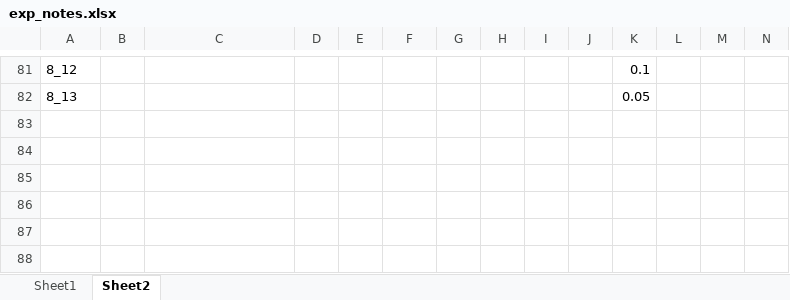
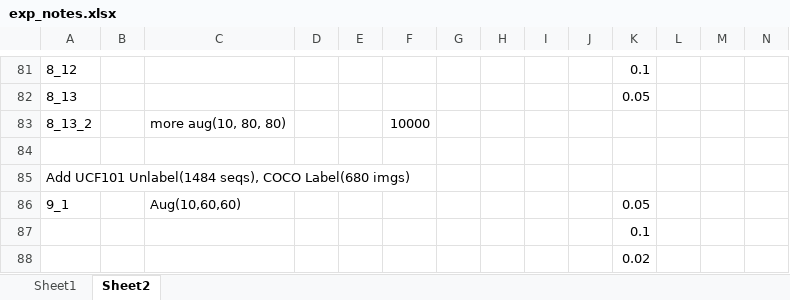
Before and after one commit to Amigoshan/facing_ed_pred, an Excel workbook: exp_notes.xlsx, sheet Sheet2, drawn as a sheet; only a part is shown, gaps mark what is left out; values as stored, in another font and other column widths than the file's, no borders; rows hold the shown columns only; the diff names each change by its address in the sheet, - before the commit and + after, or states it on an @@ line.

Commit message:
extend unlabeled data UCF101, add coco labeled data

```diff
--- a/exp_notes.xlsx (sheet Sheet2)
+++ b/exp_notes.xlsx (sheet Sheet2)
+row 83: 8_13_2 |  | more aug(10, 80, 80) |  |  | 10000
+row 84: (empty)
+row 85: Add UCF101 Unlabel(1484 seqs), COCO Label(680 imgs)
+row 86: 9_1 |  | Aug(10,60,60) |  |  |  |  |  |  |  | 0.05
+row 87:  |  |  |  |  |  |  |  |  |  | 0.1
+row 88:  |  |  |  |  |  |  |  |  |  | 0.02
```
Also changed, not shown: 4 other files.
